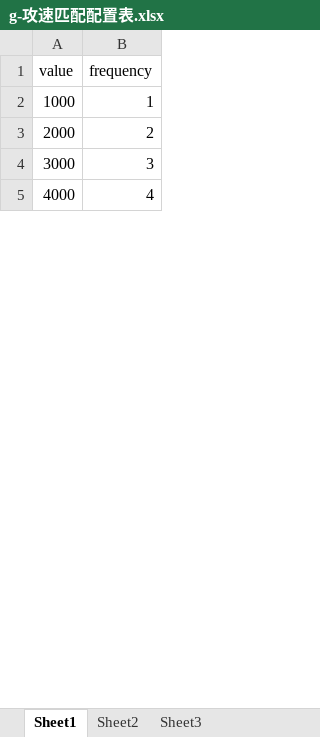
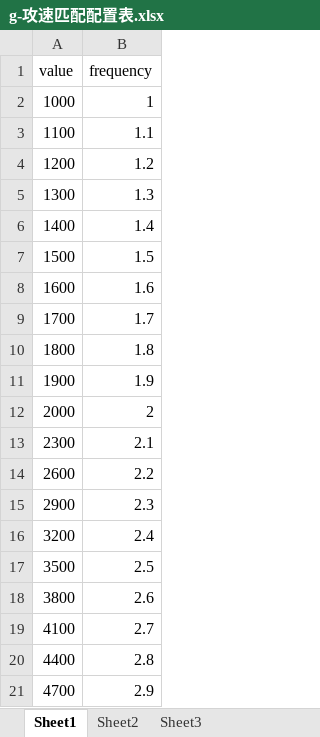
Before and after one commit to a1321253646/ourGame, an Excel workbook: other/配置表/g-攻速匹配配置表.xlsx, sheet Sheet1, drawn as a sheet; only a part is shown; values as stored, in another font and other column widths than the file's, no borders; removed rows and columns are numbered as before the commit, all else as after; the diff covers the shown part only; the diff names each change by its address in the sheet, - before the commit and + after, or states it on an @@ line.

```diff
--- a/other/配置表/g-攻速匹配配置表.xlsx (sheet Sheet1)
+++ b/other/配置表/g-攻速匹配配置表.xlsx (sheet Sheet1)
+row 3: 1100 | 1.1
+row 4: 1200 | 1.2
+row 5: 1300 | 1.3
+row 6: 1400 | 1.4
+row 7: 1500 | 1.5
+row 8: 1600 | 1.6
+row 9: 1700 | 1.7
+row 10: 1800 | 1.8
+row 11: 1900 | 1.9
-row 4: 3000 | 3
-row 5: 4000 | 4
+row 13: 2300 | 2.1
+row 14: 2600 | 2.2
+row 15: 2900 | 2.3
+row 16: 3200 | 2.4
+row 17: 3500 | 2.5
+row 18: 3800 | 2.6
+row 19: 4100 | 2.7
+row 20: 4400 | 2.8
+row 21: 4700 | 2.9
```
Also changed, not shown: 30 added rows and 1 edited cell elsewhere in this sheet, other/配置表/d-掉落器内容配置表.xlsx, other/配置表/d-掉落器配置表.xlsx, 31 other files.
